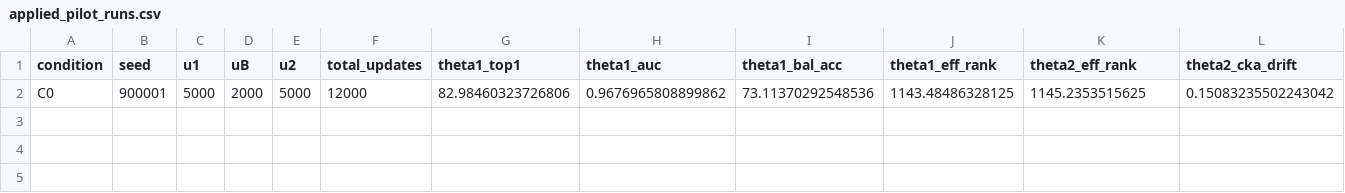
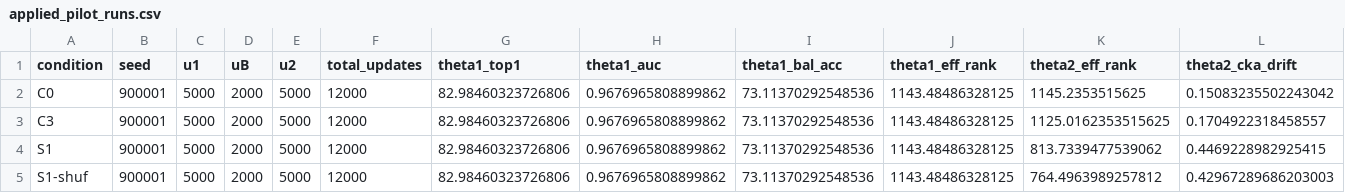
Before and after one commit to Vishesh-panghal/off-task-learning-intervals, a CSV file: results/applied_pilot_runs.csv, drawn as a sheet; only a part is shown; rows hold the shown columns only; the diff names each change by its address in the sheet, - before the commit and + after, or states it on an @@ line.

Commit message:
feat(applied): complete pilot suite for seed 900001 (C0, C3, S1, S1-shuf)

```diff
--- a/results/applied_pilot_runs.csv
+++ b/results/applied_pilot_runs.csv
+row 3: C3 | 900001 | 5000 | 2000 | 5000 | 12000 | 82.98460323726806 | 0.9676965808899862 | 73.11370292548536 | 1143.48486328125 | 1125.0162353515625 | 0.1704922318458557
+row 4: S1 | 900001 | 5000 | 2000 | 5000 | 12000 | 82.98460323726806 | 0.9676965808899862 | 73.11370292548536 | 1143.48486328125 | 813.7339477539062 | 0.4469228982925415
+row 5: S1-shuf | 900001 | 5000 | 2000 | 5000 | 12000 | 82.98460323726806 | 0.9676965808899862 | 73.11370292548536 | 1143.48486328125 | 764.4963989257812 | 0.42967289686203003
```
